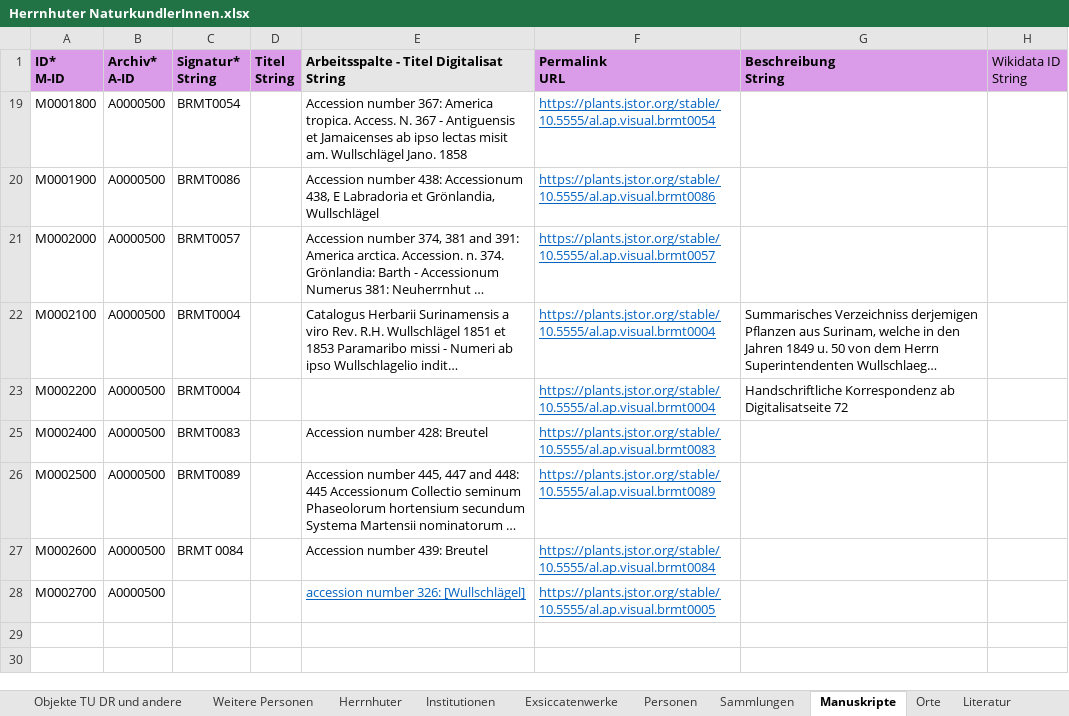
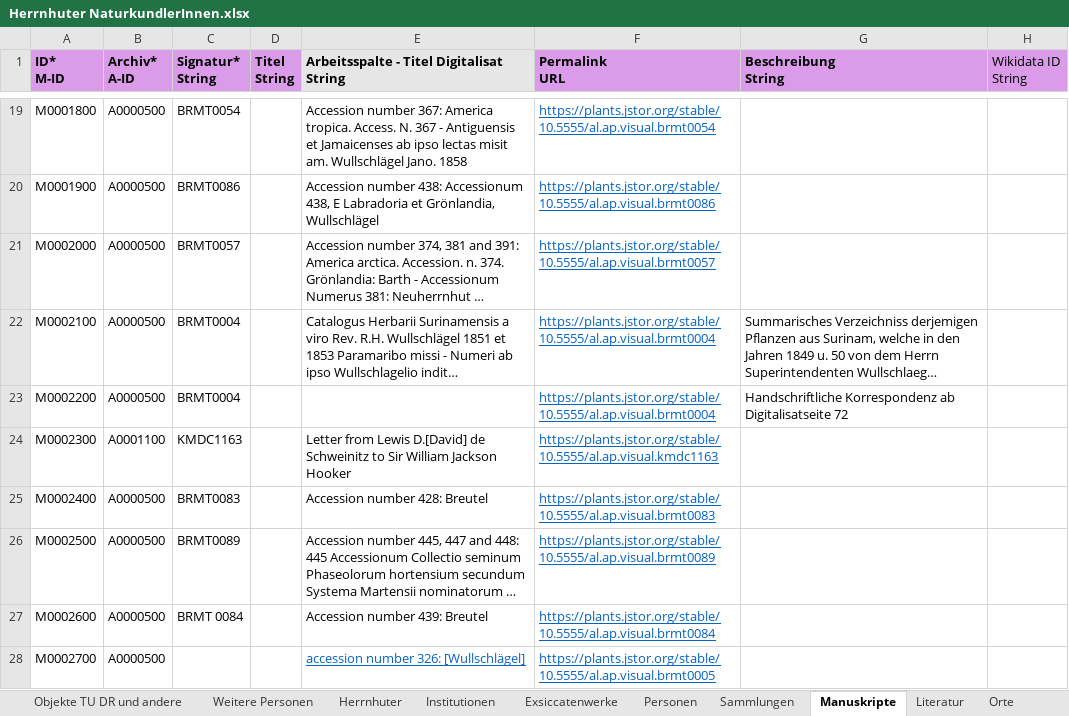
Before and after one commit to rue-a/naturforschung_und_protestantische_mission, an Excel workbook: data/Herrnhuter NaturkundlerInnen.xlsx, sheet Manuskripte, drawn as a sheet; only a part is shown, gaps mark what is left out; long unchanged cells end in …; values as stored, in another font and other column widths than the file's, no borders; table styles not drawn; the diff covers the shown part only; the diff names each change by its address in the sheet, - before the commit and + after, or states it on an @@ line.

```diff
--- a/data/Herrnhuter NaturkundlerInnen.xlsx (sheet Manuskripte)
+++ b/data/Herrnhuter NaturkundlerInnen.xlsx (sheet Manuskripte)
@@ sheet tab order changed: Objekte TU DR und andere | Weitere Personen | Herrnhuter | Institutionen | Exsiccatenwerke | Personen | Sammlungen | Manuskripte | Literatur | Orte @@
@@ row 24 unhidden: M0002300 | A0001100 | KMDC1163 |  | Letter from Lewis D.[David] de Schweinitz to Sir William Jackson Hooker | https://plants.jstor.org/stable/10.5555/al.ap.visual.kmdc1163 @@
```
Also changed, not shown: 74 hidden or unhidden rows elsewhere in this sheet, sheet Personen, sheet Orte, sheet Literatur, sheet Sammlungen, sheet Objekte TU DR und andere, 10 other files.
